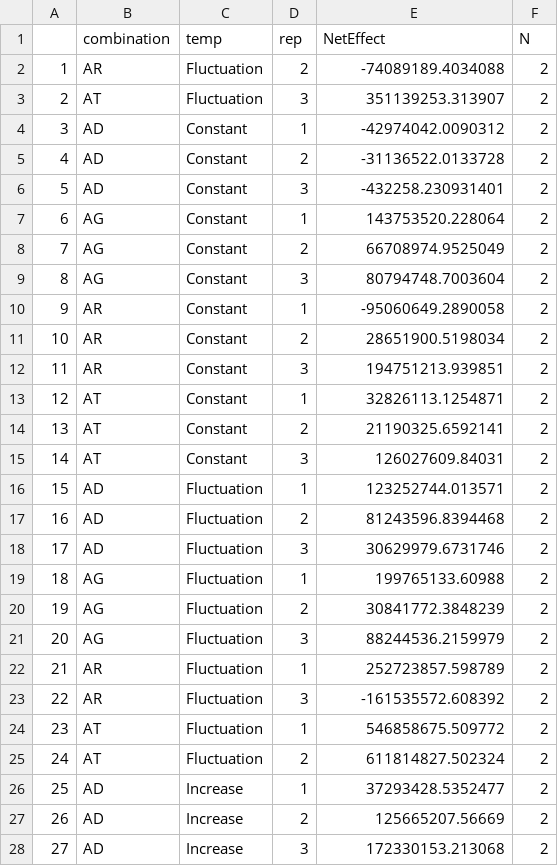
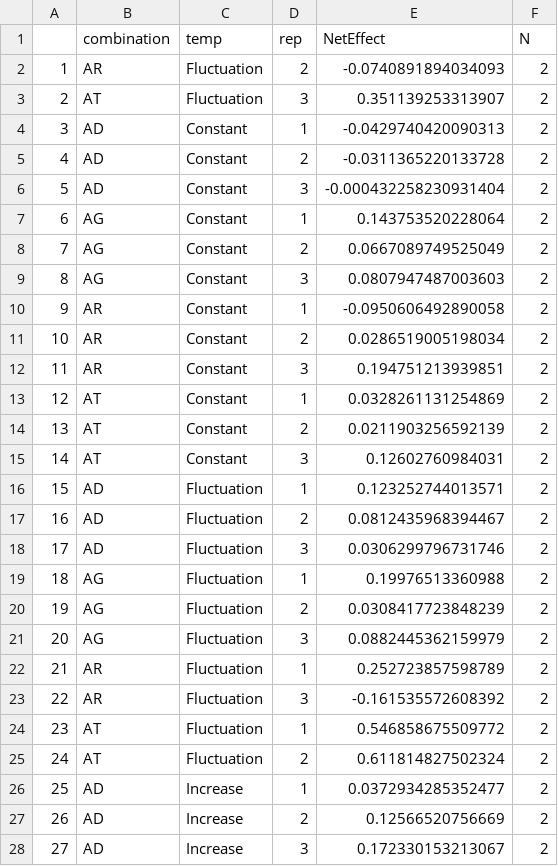
Before and after one commit to charlyknz/MicrocosmExp22, a CSV file: Data/NBEonFunctioning.csv, drawn as a sheet; only a part is shown; the diff covers the shown part only.

```diff
--- a/Data/NBEonFunctioning.csv
+++ b/Data/NBEonFunctioning.csv
@@ -1,28 +1,28 @@
 "","combination","temp","rep","NetEffect","N"
-"1","AR","Fluctuation",2,-74089189.4034088,"2"
-"2","AT","Fluctuation",3,351139253.313907,"2"
-"3","AD","Constant",1,-42974042.0090312,"2"
-"4","AD","Constant",2,-31136522.0133728,"2"
-"5","AD","Constant",3,-432258.230931401,"2"
-"6","AG","Constant",1,143753520.228064,"2"
-"7","AG","Constant",2,66708974.9525049,"2"
-"8","AG","Constant",3,80794748.7003604,"2"
-"9","AR","Constant",1,-95060649.2890058,"2"
-"10","AR","Constant",2,28651900.5198034,"2"
-"11","AR","Constant",3,194751213.939851,"2"
-"12","AT","Constant",1,32826113.1254871,"2"
-"13","AT","Constant",2,21190325.6592141,"2"
-"14","AT","Constant",3,126027609.84031,"2"
-"15","AD","Fluctuation",1,123252744.013571,"2"
-"16","AD","Fluctuation",2,81243596.8394468,"2"
-"17","AD","Fluctuation",3,30629979.6731746,"2"
-"18","AG","Fluctuation",1,199765133.60988,"2"
-"19","AG","Fluctuation",2,30841772.3848239,"2"
-"20","AG","Fluctuation",3,88244536.2159979,"2"
-"21","AR","Fluctuation",1,252723857.598789,"2"
-"22","AR","Fluctuation",3,-161535572.608392,"2"
-"23","AT","Fluctuation",1,546858675.509772,"2"
-"24","AT","Fluctuation",2,611814827.502324,"2"
-"25","AD","Increase",1,37293428.5352477,"2"
-"26","AD","Increase",2,125665207.56669,"2"
-"27","AD","Increase",3,172330153.213068,"2"
+"1","AR","Fluctuation",2,-0.0740891894034093,"2"
+"2","AT","Fluctuation",3,0.351139253313907,"2"
+"3","AD","Constant",1,-0.0429740420090313,"2"
+"4","AD","Constant",2,-0.0311365220133728,"2"
+"5","AD","Constant",3,-0.000432258230931404,"2"
+"6","AG","Constant",1,0.143753520228064,"2"
+"7","AG","Constant",2,0.0667089749525049,"2"
+"8","AG","Constant",3,0.0807947487003603,"2"
+"9","AR","Constant",1,-0.0950606492890058,"2"
+"10","AR","Constant",2,0.0286519005198034,"2"
+"11","AR","Constant",3,0.194751213939851,"2"
+"12","AT","Constant",1,0.0328261131254869,"2"
+"13","AT","Constant",2,0.0211903256592139,"2"
+"14","AT","Constant",3,0.12602760984031,"2"
+"15","AD","Fluctuation",1,0.123252744013571,"2"
+"16","AD","Fluctuation",2,0.0812435968394467,"2"
+"17","AD","Fluctuation",3,0.0306299796731746,"2"
+"18","AG","Fluctuation",1,0.19976513360988,"2"
+"19","AG","Fluctuation",2,0.0308417723848239,"2"
+"20","AG","Fluctuation",3,0.0882445362159979,"2"
+"21","AR","Fluctuation",1,0.252723857598789,"2"
+"22","AR","Fluctuation",3,-0.161535572608392,"2"
+"23","AT","Fluctuation",1,0.546858675509772,"2"
+"24","AT","Fluctuation",2,0.611814827502324,"2"
+"25","AD","Increase",1,0.0372934285352477,"2"
+"26","AD","Increase",2,0.12566520756669,"2"
+"27","AD","Increase",3,0.172330153213067,"2"
```
Also changed, not shown: 165 edited cells elsewhere in this file, Data/NBES.csv, 15 other files.
